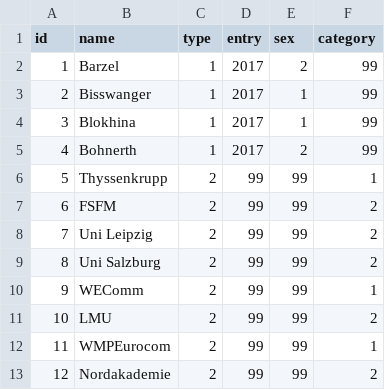
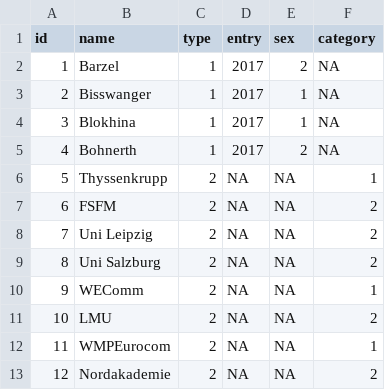
Before and after one commit to hb062/BA_30u30, a CSV file: nl_test - Tabellenblatt1.csv, drawn as a sheet.

Commit message:
Update nl_test - Tabellenblatt1.csv

```diff
--- a/nl_test - Tabellenblatt1.csv
+++ b/nl_test - Tabellenblatt1.csv
@@ -1,13 +1,13 @@
 id,name,type,entry,sex,category
-1,Barzel,1,2017,2,99
-2,Bisswanger,1,2017,1,99
-3,Blokhina,1,2017,1,99
-4,Bohnerth,1,2017,2,99
-5,Thyssenkrupp,2,99,99,1
-6,FSFM,2,99,99,2
-7,Uni Leipzig,2,99,99,2
-8,Uni Salzburg,2,99,99,2
-9,WEComm,2,99,99,1
-10,LMU,2,99,99,2
-11,WMPEurocom,2,99,99,1
-12,Nordakademie,2,99,99,2
+1,Barzel,1,2017,2,NA
+2,Bisswanger,1,2017,1,NA
+3,Blokhina,1,2017,1,NA
+4,Bohnerth,1,2017,2,NA
+5,Thyssenkrupp,2,NA,NA,1
+6,FSFM,2,NA,NA,2
+7,Uni Leipzig,2,NA,NA,2
+8,Uni Salzburg,2,NA,NA,2
+9,WEComm,2,NA,NA,1
+10,LMU,2,NA,NA,2
+11,WMPEurocom,2,NA,NA,1
+12,Nordakademie,2,NA,NA,2
```
